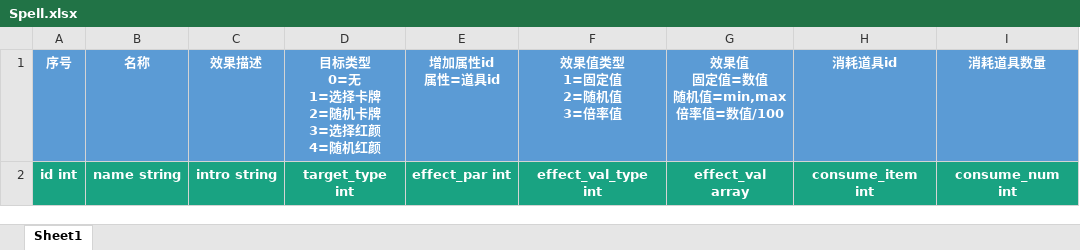
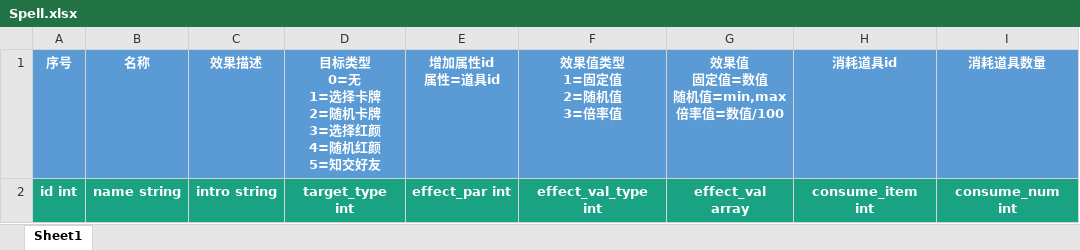
Before and after one commit to persiewoo/mnData, an Excel workbook: common/Spell.xlsx, sheet Sheet1, drawn as a sheet; values as stored, in another font and other column widths than the file's, no borders; ↵ is a line break in a cell; the diff names each change by its address in the sheet, - before the commit and + after, or states it on an @@ line.

```diff
--- a/common/Spell.xlsx (sheet Sheet1)
+++ b/common/Spell.xlsx (sheet Sheet1)
-D1: 目标类型 ↵ 0=无 ↵ 1=选择卡牌 ↵ 2=随机卡牌 ↵ 3=选择红颜 ↵ 4=随机红颜
+D1: 目标类型 ↵ 0=无 ↵ 1=选择卡牌 ↵ 2=随机卡牌 ↵ 3=选择红颜 ↵ 4=随机红颜 ↵ 5=知交好友
```
Also changed, not shown: 6 other files.
